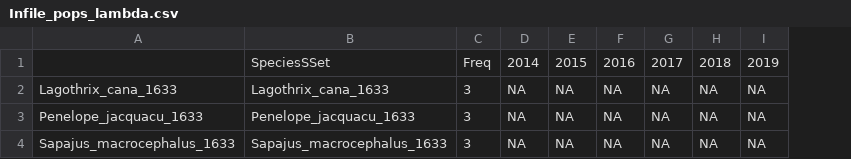
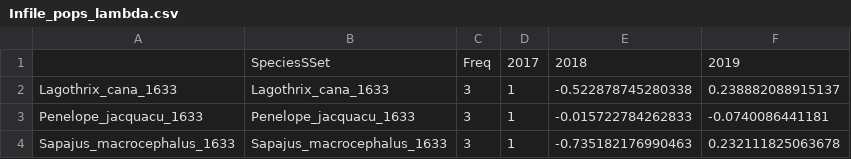
Before and after one commit to ICMBio-CENAP/Programa-Monitora-Florestal-Global, a CSV file: 02_script/03_calculoDeLPI/Infile_pops_lambda.csv, drawn as a sheet; removed rows and columns are numbered as before the commit, all else as after; the diff names each change by its address in the sheet, - before the commit and + after, or states it on an @@ line.

Commit message:
Arquivo de saída

```diff
--- a/02_script/03_calculoDeLPI/Infile_pops_lambda.csv
+++ b/02_script/03_calculoDeLPI/Infile_pops_lambda.csv
-column D, rows 1-4: 2014 | NA | NA | NA
-column E, rows 1-4: 2015 | NA | NA | NA
-column F, rows 1-4: 2016 | NA | NA | NA
-column G, rows 1-4: 2017 | NA | NA | NA
-column H, rows 1-4: 2018 | NA | NA | NA
-column I, rows 1-4: 2019 | NA | NA | NA
+column D, rows 1-4: 2017 | 1 | 1 | 1
+column E, rows 1-4: 2018 | -0.522878745280338 | -0.015722784262833 | -0.735182176990463
+column F, rows 1-4: 2019 | 0.238882088915137 | -0.0740086441181 | 0.232111825063678
```
